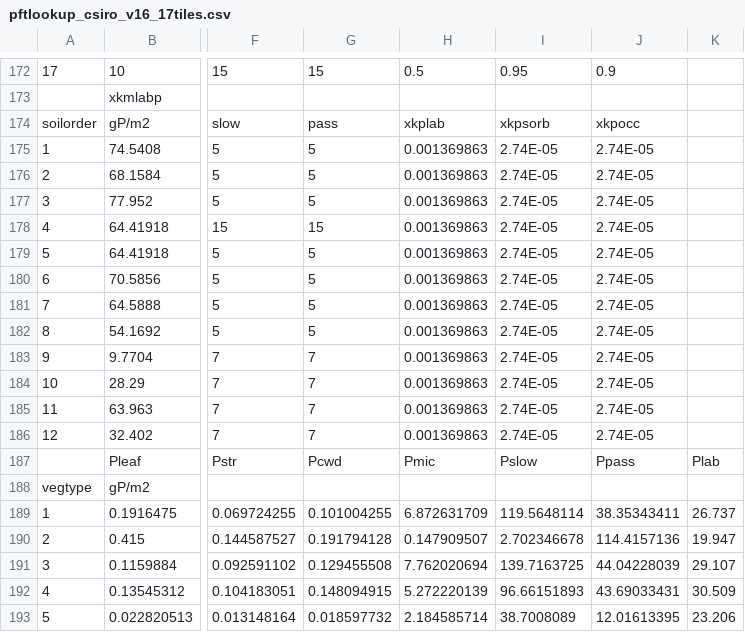
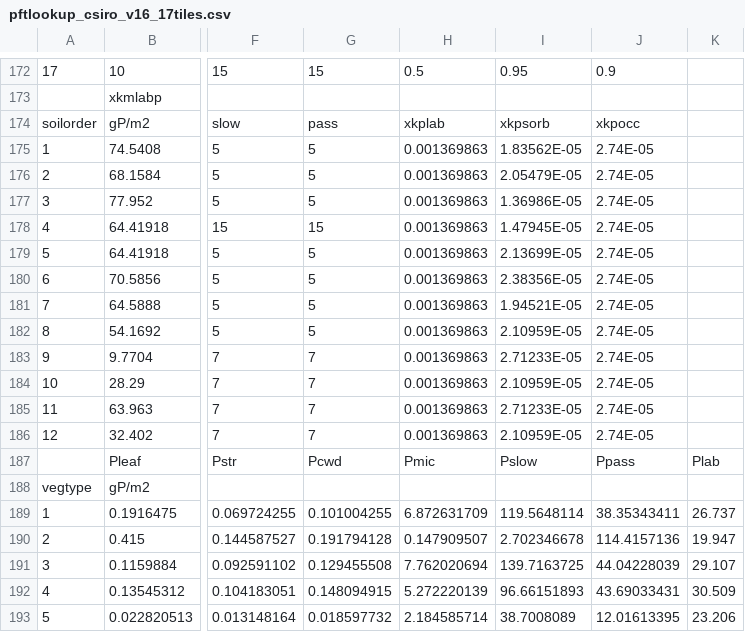
Before and after one commit to CABLE-LSM/CABLE-svn-archive, a CSV file: preTrunkTesting/Ticket2_CABLE-AUX/core/biogeochem/pftlookup_csiro_v16_17tiles.csv, drawn as a sheet; only a part is shown, gaps mark what is left out; the diff names each change by its address in the sheet, - before the commit and + after, or states it on an @@ line.

Commit message:
Combining two instances of xkpsorb into one variable so that the value of casabiome%xkpsorb in pftlookup is actually the product of the two old values.

```diff
--- a/preTrunkTesting/Ticket2_CABLE-AUX/core/biogeochem/pftlookup_csiro_v16_17tiles.csv
+++ b/preTrunkTesting/Ticket2_CABLE-AUX/core/biogeochem/pftlookup_csiro_v16_17tiles.csv
-I175: 2.74E-05
+I175: 1.83562E-05
-I176: 2.74E-05
+I176: 2.05479E-05
-I177: 2.74E-05
+I177: 1.36986E-05
-I178: 2.74E-05
+I178: 1.47945E-05
-I179: 2.74E-05
+I179: 2.13699E-05
-I180: 2.74E-05
+I180: 2.38356E-05
-I181: 2.74E-05
+I181: 1.94521E-05
-I182: 2.74E-05
+I182: 2.10959E-05
-I183: 2.74E-05
+I183: 2.71233E-05
-I184: 2.74E-05
+I184: 2.10959E-05
-I185: 2.74E-05
+I185: 2.71233E-05
-I186: 2.74E-05
+I186: 2.10959E-05
```
